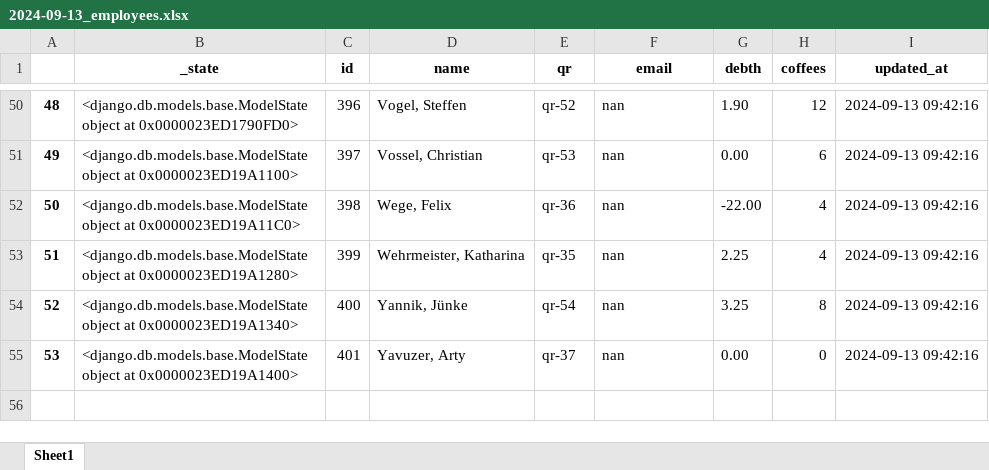
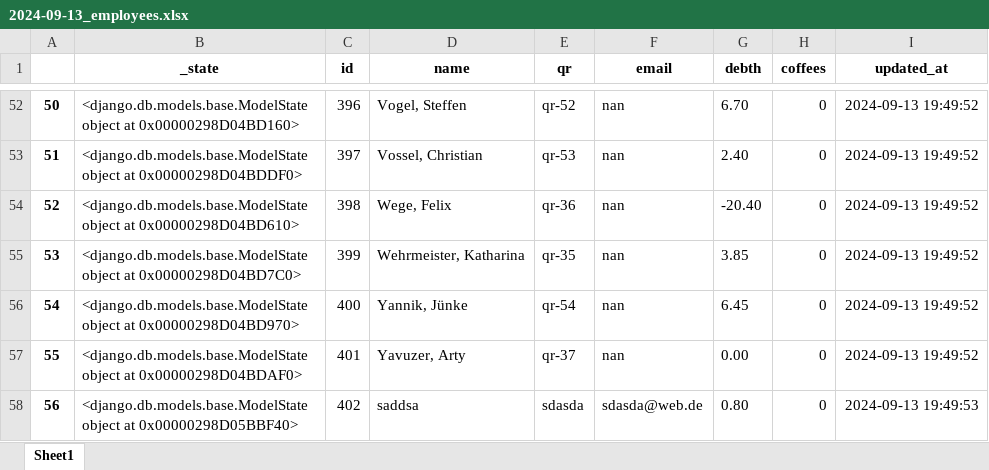
Before and after one commit to UniqueGithubUsername/acs-coffee, an Excel workbook: acs_coffee_management/2024-09-13_employees.xlsx, sheet Sheet1, drawn as a sheet; only a part is shown, gaps mark what is left out; values as stored, in another font and other column widths than the file's, no borders; addresses are those after the commit; the diff covers the shown part only; the diff names each change by its address in the sheet, - before the commit and + after, or states it on an @@ line.

```diff
--- a/acs_coffee_management/2024-09-13_employees.xlsx (sheet Sheet1)
+++ b/acs_coffee_management/2024-09-13_employees.xlsx (sheet Sheet1)
@@ column A renumbered between rows 31 and 57 @@
-B52 (_state): …object at 0x0000023ED1790FD0>
+B52 (_state): …object at 0x00000298D04BD160>
-G52 (debth): 1.90
+G52 (debth): 6.70
-H52 (coffees): 12
+H52 (coffees): 0
-I52:I57 (updated_at): 2024-09-13 09:42:16
+I52:I57 (updated_at): 2024-09-13 19:49:52
-B53 (_state): …object at 0x0000023ED19A1100>
+B53 (_state): …object at 0x00000298D04BDDF0>
-G53 (debth): 0.00
+G53 (debth): 2.40
-H53 (coffees): 6
+H53 (coffees): 0
-B54 (_state): …object at 0x0000023ED19A11C0>
+B54 (_state): …object at 0x00000298D04BD610>
-G54 (debth): -22.00
+G54 (debth): -20.40
-H54:H55 (coffees): 4
+H54:H55 (coffees): 0
-B55 (_state): …object at 0x0000023ED19A1280>
+B55 (_state): …object at 0x00000298D04BD7C0>
-G55 (debth): 2.25
+G55 (debth): 3.85
-B56 (_state): …object at 0x0000023ED19A1340>
+B56 (_state): …object at 0x00000298D04BD970>
-G56 (debth): 3.25
+G56 (debth): 6.45
-H56 (coffees): 8
+H56 (coffees): 0
-B57 (_state): …object at 0x0000023ED19A1400>
+B57 (_state): …object at 0x00000298D04BDAF0>
+row 58: 56 | <django.db.models.base.ModelState object at 0x00000298D05BBF40> | 402 | saddsa | sdasda | sdasda@web.de | 0.80 | 0 | 2024-09-13 19:49:53
```
Also changed, not shown: 2 added rows and 166 edited cells elsewhere in this sheet, 8 other files.
